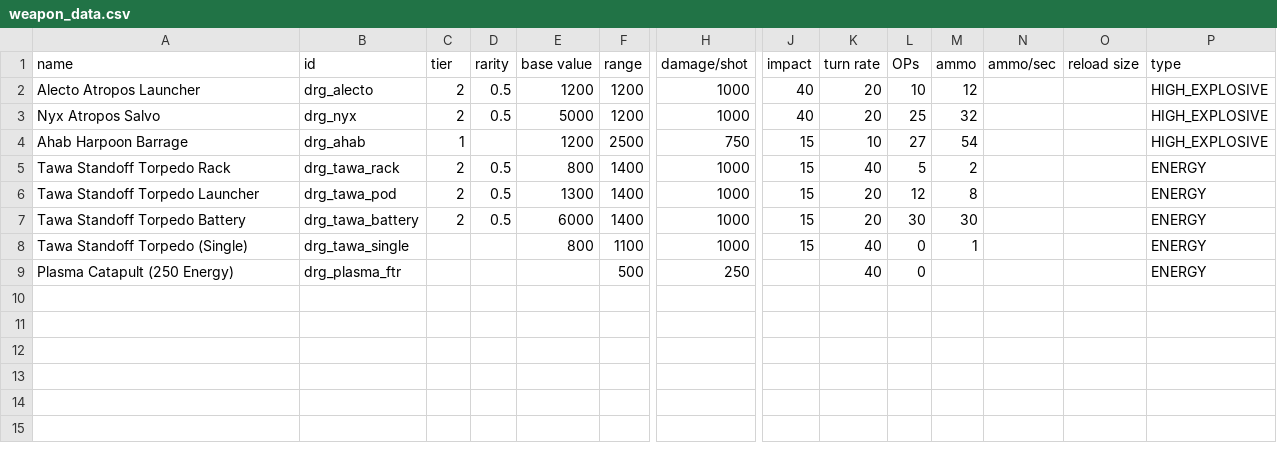
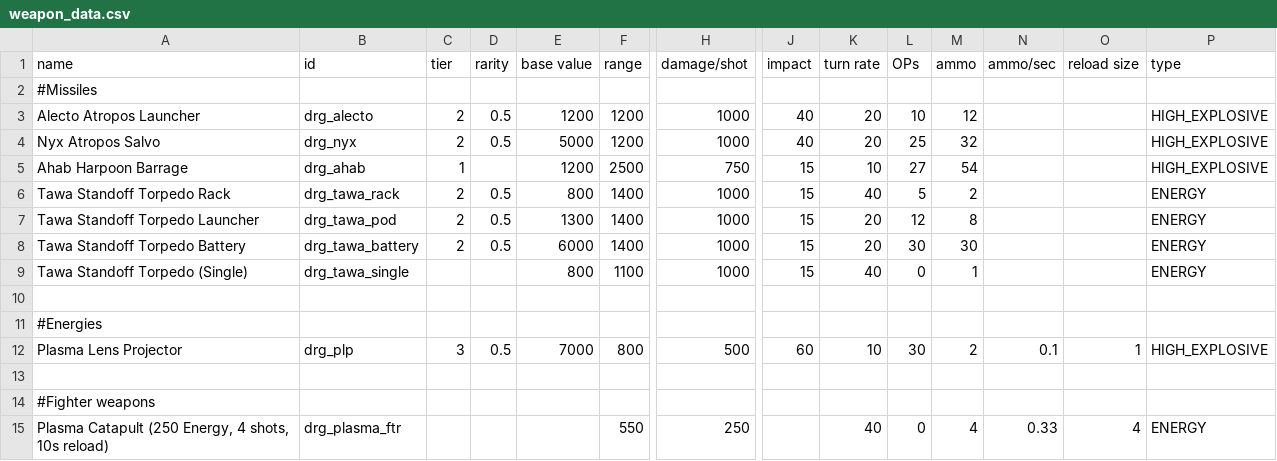
Before and after one commit to theDragn/HTE, a CSV file: HTE/data/weapons/weapon_data.csv, drawn as a sheet; only a part is shown, gaps mark what is left out; addresses are those after the commit; rows hold the shown columns only; the diff names each change by its address in the sheet, - before the commit and + after, or states it on an @@ line.

```diff
--- a/HTE/data/weapons/weapon_data.csv
+++ b/HTE/data/weapons/weapon_data.csv
+row 2: #Missiles
-row 10: Plasma Catapult (250 Energy) | drg_plasma_ftr |  |  |  | 500 | 250 |  | 40 | 0 |  |  |  | ENERGY
+row 10: (empty)
+row 11: #Energies
+row 12: Plasma Lens Projector | drg_plp | 3 | 0.5 | 7000 | 800 | 500 | 60 | 10 | 30 | 2 | 0.1 | 1 | HIGH_EXPLOSIVE
+row 13: (empty)
+row 14: #Fighter weapons
+row 15: Plasma Catapult (250 Energy, 4 shots, 10s reload) | drg_plasma_ftr |  |  |  | 550 | 250 |  | 40 | 0 | 4 | 0.33 | 4 | ENERGY
```
Also changed, not shown: HTE/data/hullmods/hull_mods.csv, HTE/data/hulls/ship_data.csv, 49 other files.
